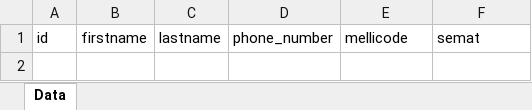
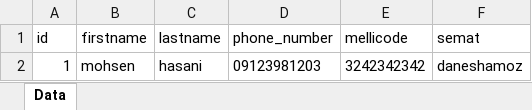
Before and after one commit to mhhasani/azmoononline, an Excel workbook: azmoon_4_participant.xlsx, sheet Data, drawn as a sheet; values as stored, in another font and other column widths than the file's, no borders; the diff names each change by its address in the sheet, - before the commit and + after, or states it on an @@ line.

```diff
--- a/azmoon_4_participant.xlsx (sheet Data)
+++ b/azmoon_4_participant.xlsx (sheet Data)
+row 2: 1 | mohsen | hasani | 09123981203 | 3242342342 | daneshamoz
```
Also changed, not shown: azmoon_1_participant.xlsx, azmoon_2_participant.xlsx, 20 other files.
